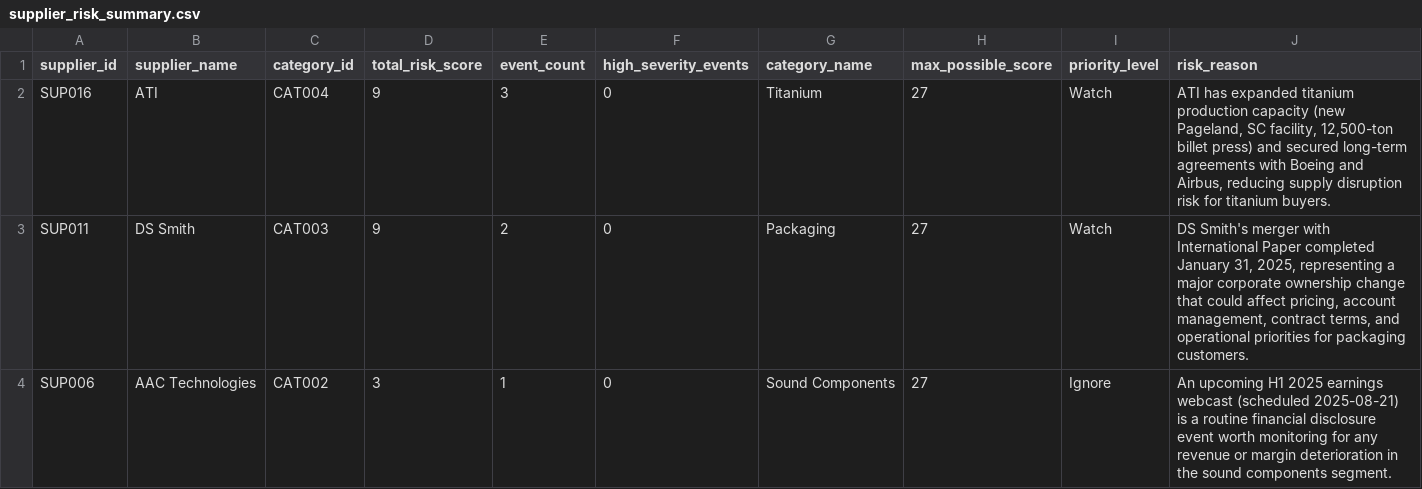
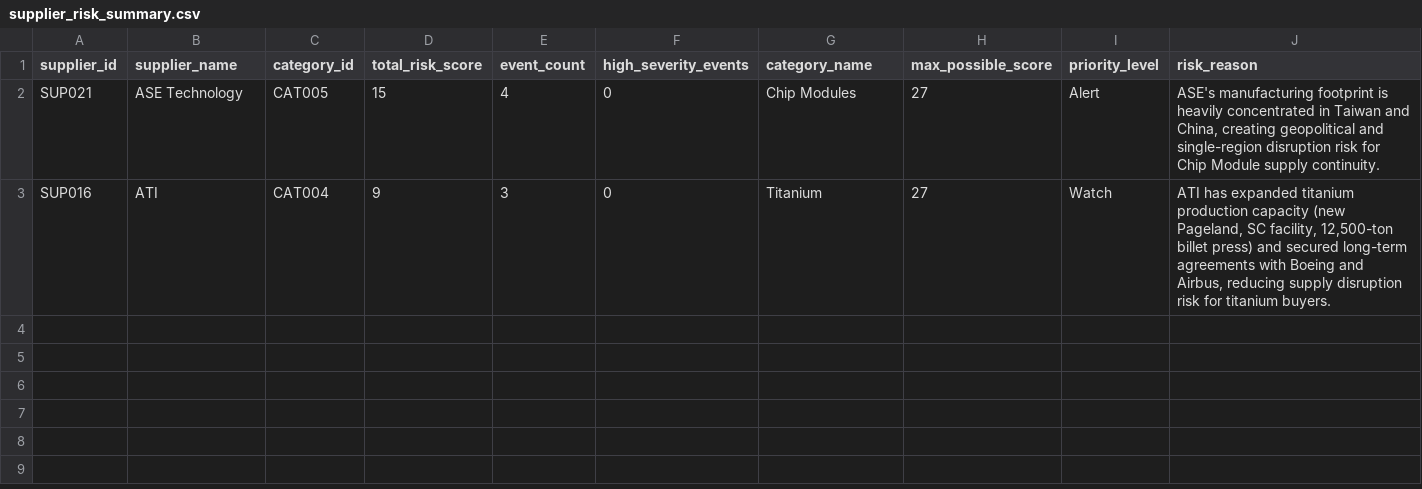
Before and after one commit to nvaikus11/Supplier-Intelligence-Agent, a CSV file: outputs/daily_reports/supplier_risk_summary.csv, drawn as a sheet; removed rows and columns are numbered as before the commit, all else as after; the diff names each change by its address in the sheet, - before the commit and + after, or states it on an @@ line.

```diff
--- a/outputs/daily_reports/supplier_risk_summary.csv
+++ b/outputs/daily_reports/supplier_risk_summary.csv
+row 2: SUP021 | ASE Technology | CAT005 | 15 | 4 | 0 | Chip Modules | 27 | Alert | ASE's manufacturing footprint is heavily concentrated in Taiwan and China, creating geopolitical and single-region disruption risk for Chip Module supply continuity.
-row 3: SUP011 | DS Smith | CAT003 | 9 | 2 | 0 | Packaging | 27 | Watch | DS Smith's merger with International Paper completed January 31, 2025, representing a major corporate ownership change that could affect pricing, account management, contract terms, and operational priorities for packaging customers.
-row 4: SUP006 | AAC Technologies | CAT002 | 3 | 1 | 0 | Sound Components | 27 | Ignore | An upcoming H1 2025 earnings webcast (scheduled 2025-08-21) is a routine financial disclosure event worth monitoring for any revenue or margin deterioration in the sound components segment.
```
Also changed, not shown: outputs/daily_reports/scored_signals.csv, outputs/history/supplier_risk_history.csv, 3 other files.
